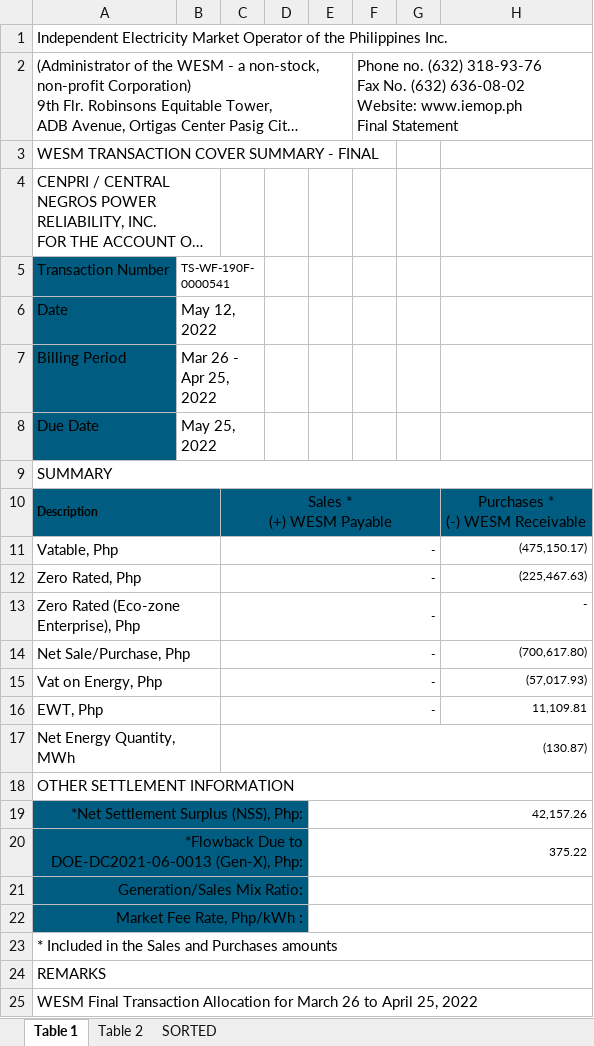
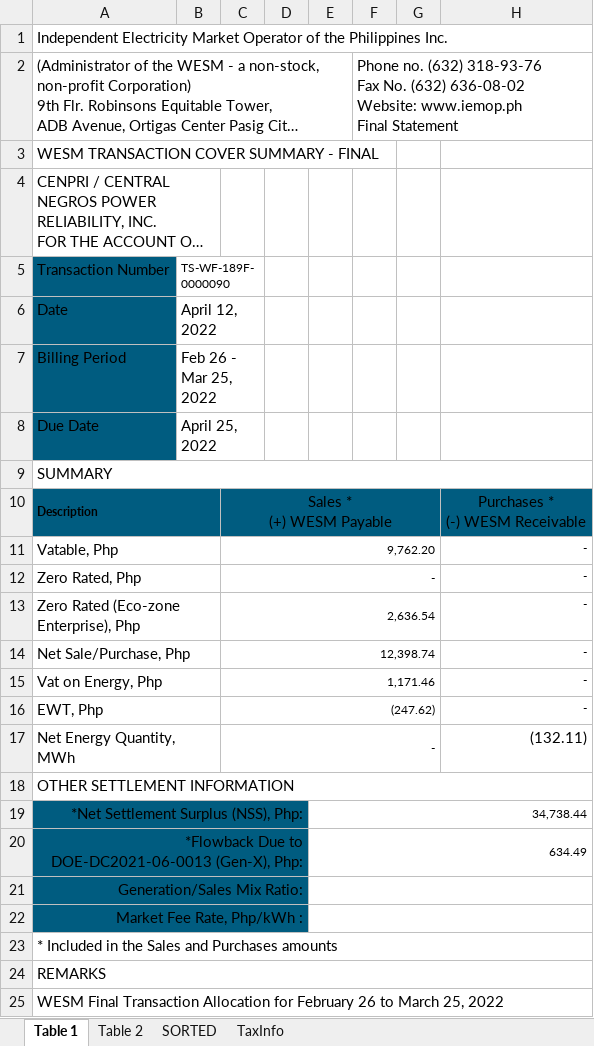
Before and after one commit to JonahBenares/accounting, an Excel workbook: uploads/excel/wesm_sales.xlsx, sheet Table 1, drawn as a sheet; long unchanged cells end in …; values as stored, in another font and other column widths than the file's, no borders; charts and pictures not drawn; the diff names each change by its address in the sheet, - before the commit and + after, or states it on an @@ line.

```diff
--- a/uploads/excel/wesm_sales.xlsx (sheet Table 1)
+++ b/uploads/excel/wesm_sales.xlsx (sheet Table 1)
+sheet tab: TaxInfo
-B5: TS-WF-190F-0000541
+B5: TS-WF-189F-0000090
-B6: May 12, 2022
+B6: April 12, 2022
-B7: Mar 26 - Apr 25, 2022
+B7: Feb 26 - Mar 25, 2022
-B8: May 25, 2022
+B8: April 25, 2022
-C11: -
+C11: 9,762.20
-H11: (475,150.17)
+H11: -
-H12: (225,467.63)
+H12: -
-C13: -
+C13: 2,636.54
-C14: -
+C14: 12,398.74
-H14: (700,617.80)
+H14: -
-C15: -
+C15: 1,171.46
-H15: (57,017.93)
+H15: -
-C16: -
+C16: (247.62)
-H16: 11,109.81
+H16: -
-C17: (130.87)
+C17: -
-C17:H17 merged
+C17:G17 merged
-H17: (empty)
+H17: (132.11)
-E19: 42,157.26
+E19: 34,738.44
-E20: 375.22
+E20: 634.49
-A25: …Allocation for March 26 to April 25, 2022
+A25: …Allocation for February 26 to March 25, 2022
```
Also changed, not shown: sheet Table 2, sheet SORTED, hidden cells, 2 other files.
